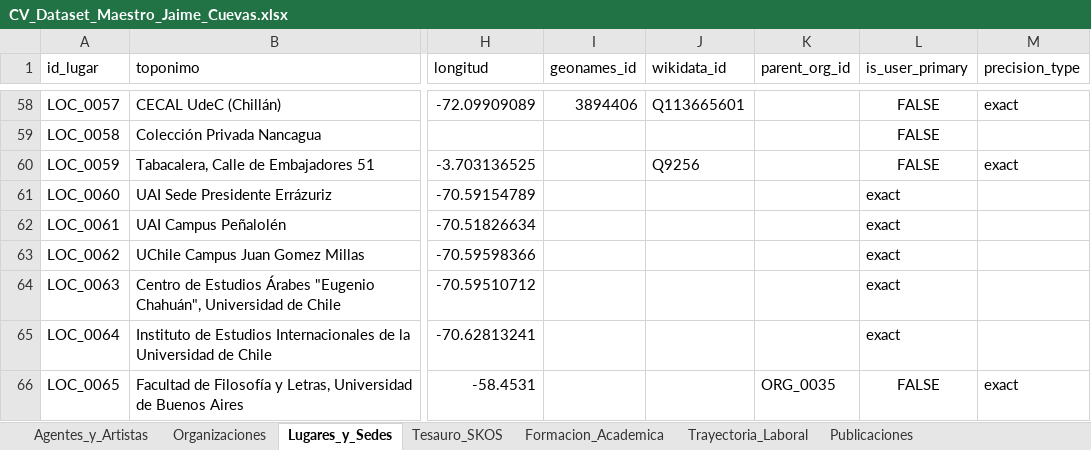
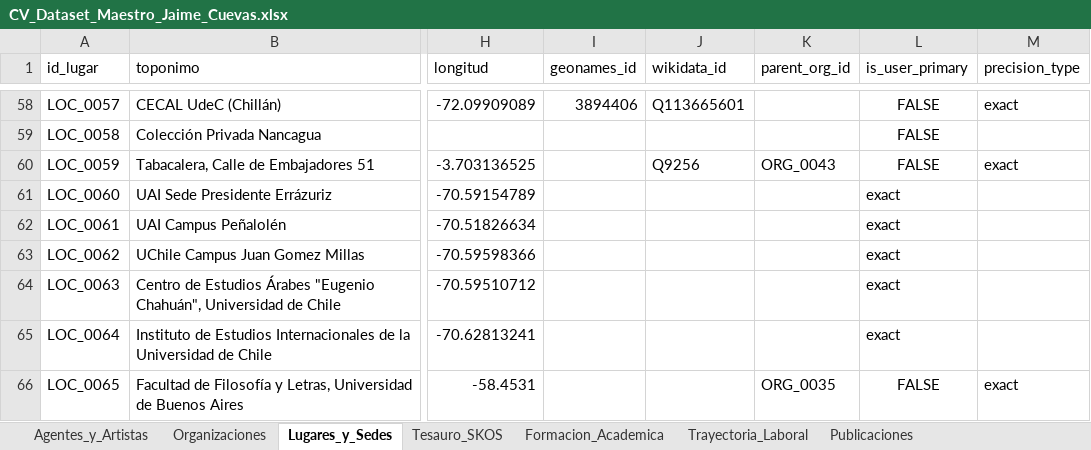
Before and after one commit to jaimeacuevas-cmd/jaime-cuevas-cv, an Excel workbook: data/CV_Dataset_Maestro_Jaime_Cuevas.xlsx, sheet Lugares_y_Sedes, drawn as a sheet; only a part is shown, gaps mark what is left out; values as stored, in another font and other column widths than the file's, no borders; the diff names each change by its address in the sheet, - before the commit and + after, or states it on an @@ line.

```diff
--- a/data/CV_Dataset_Maestro_Jaime_Cuevas.xlsx (sheet Lugares_y_Sedes)
+++ b/data/CV_Dataset_Maestro_Jaime_Cuevas.xlsx (sheet Lugares_y_Sedes)
-K60 (parent_org_id): (empty)
+K60 (parent_org_id): ORG_0043
```
Also changed, not shown: sheet Formacion_Academica, 2 other files.
